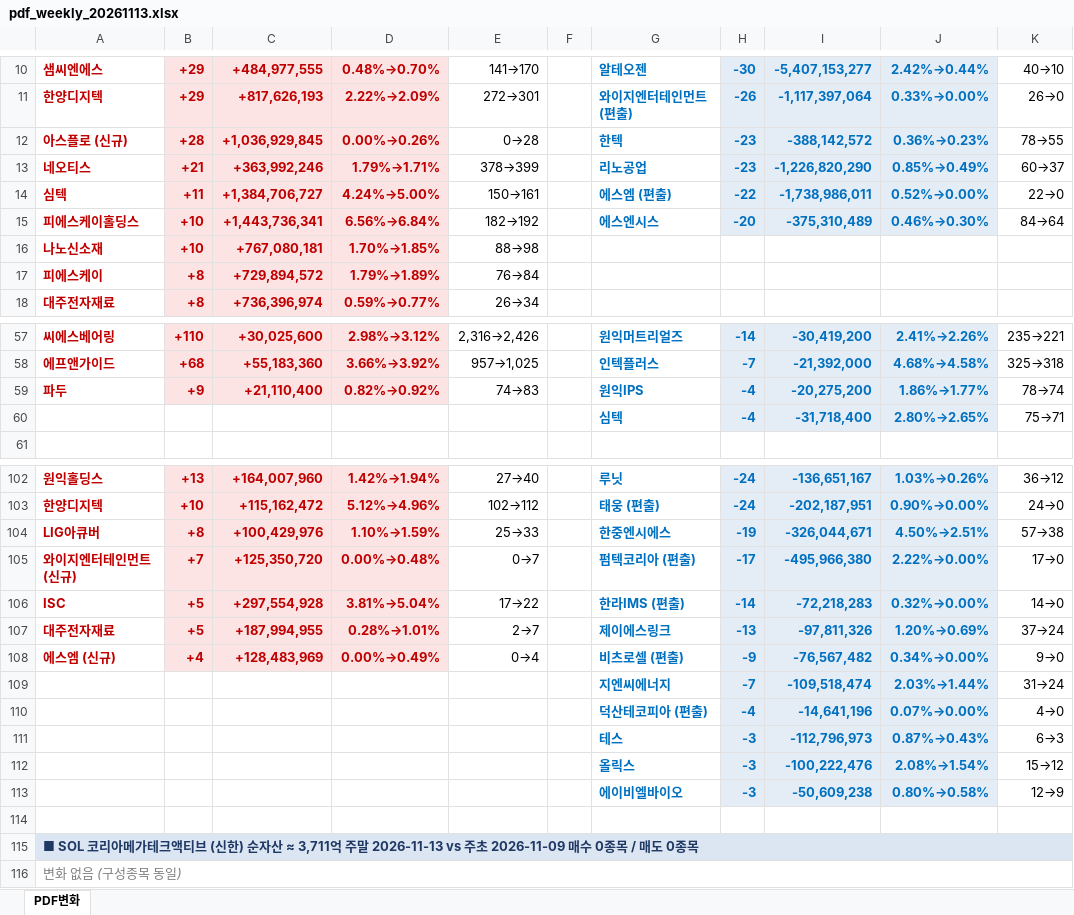
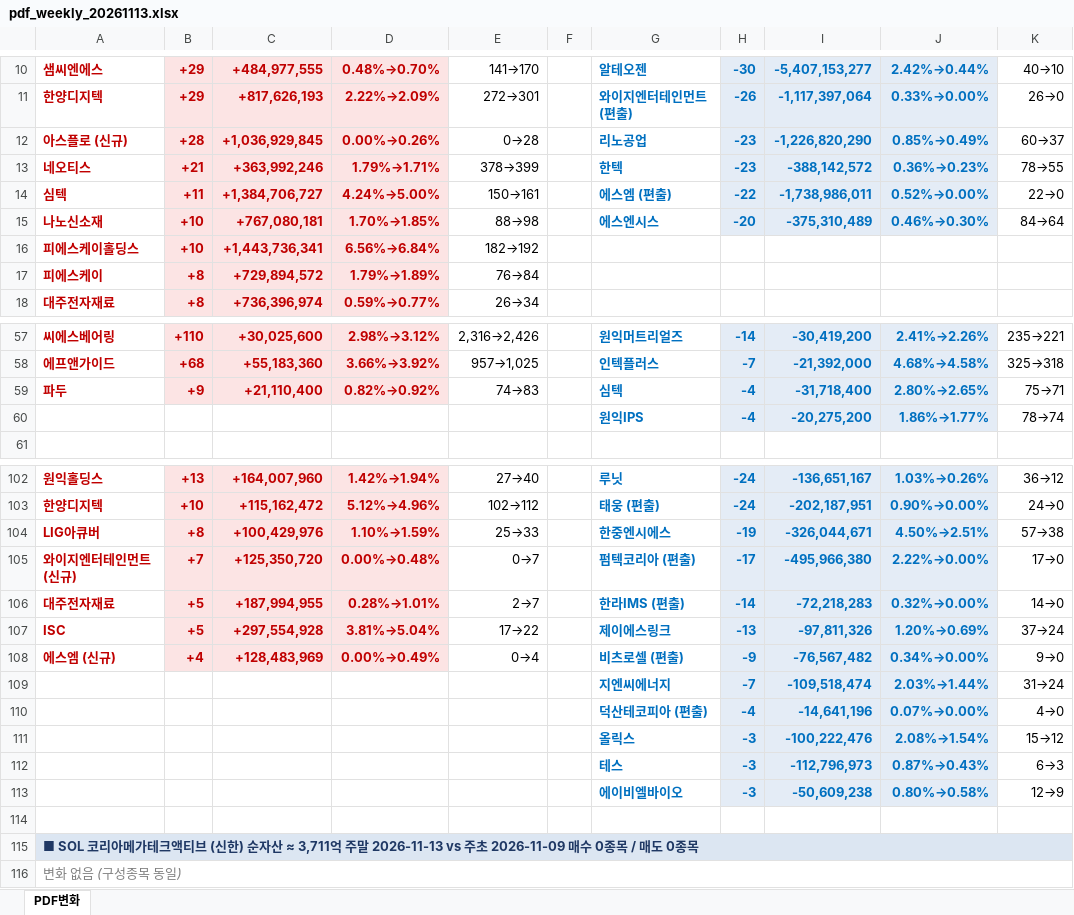
Before and after one commit to unrevr15/etf-reports, an Excel workbook: reports/pdf_weekly_20261113.xlsx, sheet PDF변화, drawn as a sheet; only a part is shown, gaps mark what is left out; values as stored, in another font and other column widths than the file's, no borders; removed rows and columns are numbered as before the commit, all else as after; the diff covers the shown part only; the diff names each change by its address in the sheet, - before the commit and + after, or states it on an @@ line.

```diff
--- a/reports/pdf_weekly_20261113.xlsx (sheet PDF변화)
+++ b/reports/pdf_weekly_20261113.xlsx (sheet PDF변화)
-G12: 한텍
+G12: 리노공업
-I12: -388,142,572
+I12: -1,226,820,290
-J12: 0.36%→0.23%
+J12: 0.85%→0.49%
-K12: 78→55
+K12: 60→37
-G13: 리노공업
+G13: 한텍
-I13: -1,226,820,290
+I13: -388,142,572
-J13: 0.85%→0.49%
+J13: 0.36%→0.23%
-K13: 60→37
+K13: 78→55
-row 15: 피에스케이홀딩스 | +10 | +1,443,736,341 | 6.56%→6.84% | 182→192 |  | 에스엔시스 | -20 | -375,310,489 | 0.46%→0.30% | 84→64
-G15: (empty)
+G15: 에스엔시스
-H15: (empty)
+H15: -20
-H15:J15 fill: none
+H15:J15 fill: #E4ECF6
-I15: (empty)
+I15: -375,310,489
-J15: (empty)
+J15: 0.46%→0.30%
-K15: (empty)
+K15: 84→64
+row 16: 피에스케이홀딩스 | +10 | +1,443,736,341 | 6.56%→6.84% | 182→192
-G59: 원익IPS
+G59: 심텍
-I59: -20,275,200
+I59: -31,718,400
-J59: 1.86%→1.77%
+J59: 2.80%→2.65%
-K59: 78→74
+K59: 75→71
-row 60:  |  |  |  |  |  | 심텍 | -4 | -31,718,400 | 2.80%→2.65% | 75→71
+row 60:  |  |  |  |  |  | 원익IPS | -4 | -20,275,200 | 1.86%→1.77% | 78→74
-A106: ISC
+A106: 대주전자재료
-C106: +297,554,928
+C106: +187,994,955
-D106: 3.81%→5.04%
+D106: 0.28%→1.01%
-E106: 17→22
+E106: 2→7
-A107: 대주전자재료
+A107: ISC
-C107: +187,994,955
+C107: +297,554,928
-D107: 0.28%→1.01%
+D107: 3.81%→5.04%
-E107: 2→7
+E107: 17→22
@@ row 112 moved to row 111: 올릭스 @@
```
Also changed, not shown: 2 moved rows and 8 edited cells elsewhere in this sheet, reports/pdf_change_20261113.xlsx, reports/pdf_rolling5_20261113.xlsx.
